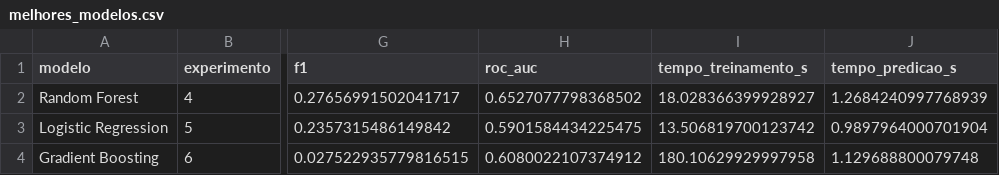
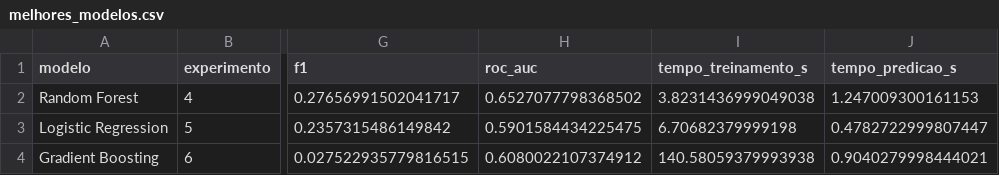
Before and after one commit to Franciane-sl/DeliveryRisk_AI, a CSV file: reports/metrics/melhores_modelos.csv, drawn as a sheet; only a part is shown, gaps mark what is left out; the diff names each change by its address in the sheet, - before the commit and + after, or states it on an @@ line.

Commit message:
feat: corrigir tempos de treinamento e predição dos modelos no arquivo melhores_modelos.csv

```diff
--- a/reports/metrics/melhores_modelos.csv
+++ b/reports/metrics/melhores_modelos.csv
-I2 (tempo_treinamento_s): 18.028366399928927
+I2 (tempo_treinamento_s): 3.8231436999049038
-J2 (tempo_predicao_s): 1.2684240997768939
+J2 (tempo_predicao_s): 1.247009300161153
-I3 (tempo_treinamento_s): 13.506819700123742
+I3 (tempo_treinamento_s): 6.70682379999198
-J3 (tempo_predicao_s): 0.9897964000701904
+J3 (tempo_predicao_s): 0.4782722999807447
-I4 (tempo_treinamento_s): 180.10629929997958
+I4 (tempo_treinamento_s): 140.58059379993938
-J4 (tempo_predicao_s): 1.129688800079748
+J4 (tempo_predicao_s): 0.9040279998444021
```
